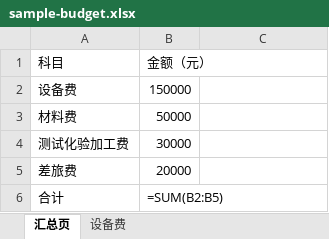
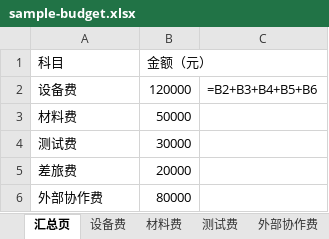
Before and after one commit to zweien/docx-template-system, an Excel workbook: apps/desktop/public/samples/sample-budget.xlsx, sheet 汇总页, drawn as a sheet; values as stored, in another font and other column widths than the file's, no borders; formulas without a stored value are shown as written; removed rows and columns are numbered as before the commit, all else as after; the diff names each change by its address in the sheet, - before the commit and + after, or states it on an @@ line.

```diff
--- a/apps/desktop/public/samples/sample-budget.xlsx (sheet 汇总页)
+++ b/apps/desktop/public/samples/sample-budget.xlsx (sheet 汇总页)
+sheet tab: 材料费
+sheet tab: 测试费
+sheet tab: 外部协作费
-B2 (金额（元）): 150000
+B2 (金额（元）): 120000
-C2: (empty)
+C2: =B2+B3+B4+B5+B6
-A4 (科目): 测试化验加工费
+A4 (科目): 测试费
-row 6: 合计 | =SUM(B2:B5)
+row 6: 外部协作费 | 80000
```
Also changed, not shown: sheet 设备费, charts or pictures, 1 other file.
